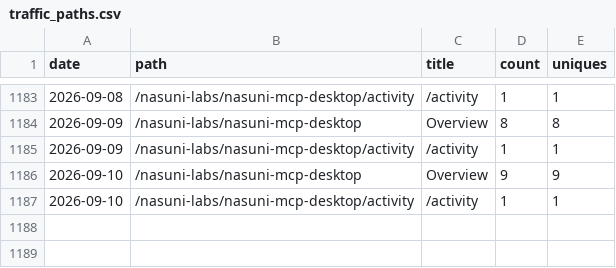
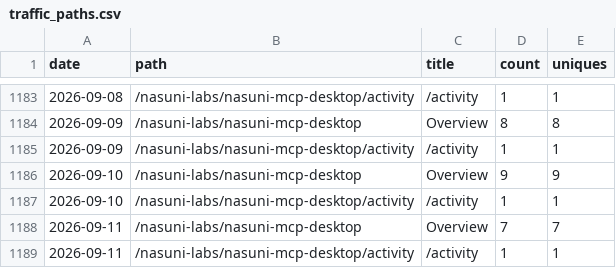
Before and after one commit to nasuni-labs/nasuni-mcp-desktop, a CSV file: data/traffic_paths.csv, drawn as a sheet; only a part is shown, gaps mark what is left out.

```diff
--- a/data/traffic_paths.csv
+++ b/data/traffic_paths.csv
@@ -1187 +1187,3 @@ date,path,title,count,uniques
 2026-09-10,/nasuni-labs/nasuni-mcp-desktop/activity,/activity,1,1
+2026-09-11,/nasuni-labs/nasuni-mcp-desktop,Overview,7,7
+2026-09-11,/nasuni-labs/nasuni-mcp-desktop/activity,/activity,1,1
```
Also changed, not shown: data/traffic_clones.csv, data/traffic_referrers.csv, 1 other file.
